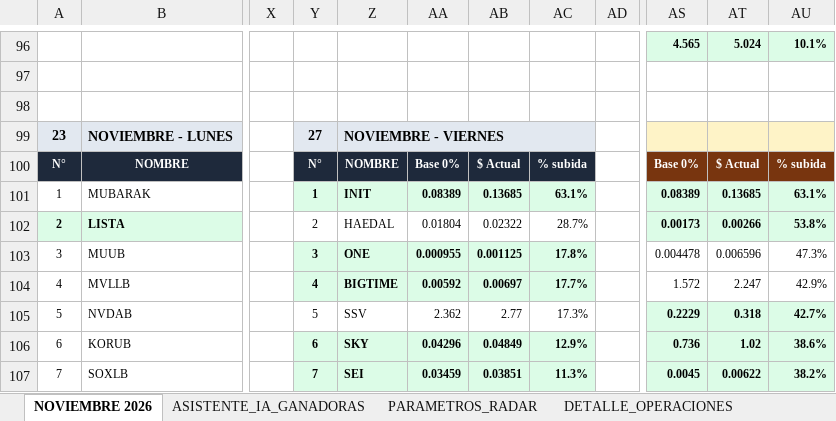
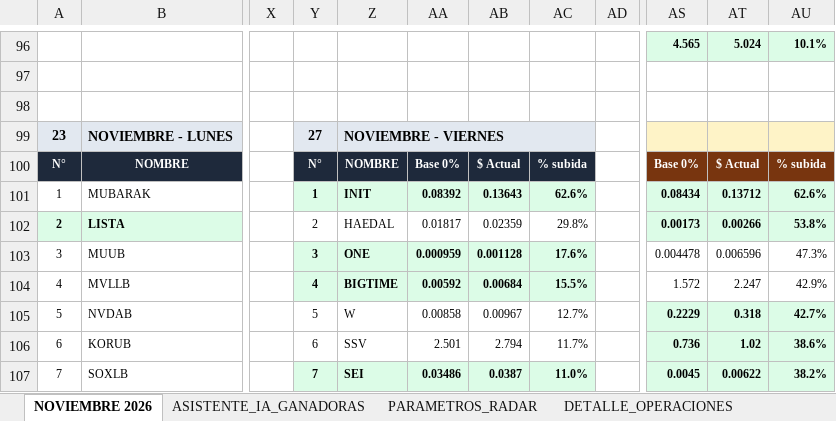
Before and after one commit to kjanoto-coder/panel-cripto, an Excel workbook: AUDITORIA_VERDE_GANADORAS.xlsx, sheet NOVIEMBRE 2026, drawn as a sheet; only a part is shown, gaps mark what is left out; values as stored, in another font and other column widths than the file's, no borders; the diff covers the shown part only; the diff names each change by its address in the sheet, - before the commit and + after, or states it on an @@ line.

```diff
--- a/AUDITORIA_VERDE_GANADORAS.xlsx (sheet NOVIEMBRE 2026)
+++ b/AUDITORIA_VERDE_GANADORAS.xlsx (sheet NOVIEMBRE 2026)
-AA101: 0.08389
+AA101: 0.08392
-AB101: 0.13685
+AB101: 0.13643
-AC101: 63.1%
+AC101: 62.6%
-AS101: 0.08389
+AS101: 0.08434
-AT101: 0.13685
+AT101: 0.13712
-AU101: 63.1%
+AU101: 62.6%
-AA102: 0.01804
+AA102: 0.01817
-AB102: 0.02322
+AB102: 0.02359
-AC102: 28.7%
+AC102: 29.8%
-AA103: 0.000955
+AA103: 0.000959
-AB103: 0.001125
+AB103: 0.001128
-AC103: 17.8%
+AC103: 17.6%
-AB104: 0.00697
+AB104: 0.00684
-AC104: 17.7%
+AC104: 15.5%
-Z105: SSV
+Z105: W
-AA105: 2.362
+AA105: 0.00858
-AB105: 2.77
+AB105: 0.00967
-AC105: 17.3%
+AC105: 12.7%
@@ Y106:AC106 fill: #DCFCE7 → none, bold: on → off @@
-Z106: SKY
+Z106: SSV
-AA106: 0.04296
+AA106: 2.501
-AB106: 0.04849
+AB106: 2.794
-AC106: 12.9%
+AC106: 11.7%
-AA107: 0.03459
+AA107: 0.03486
-AB107: 0.03851
+AB107: 0.0387
-AC107: 11.3%
+AC107: 11.0%
```
Also changed, not shown: 54 edited cells and cell formats elsewhere in this sheet, sheet DETALLE_OPERACIONES, sheet ASISTENTE_IA_GANADORAS, sheet PARAMETROS_RADAR, 2 other files.
